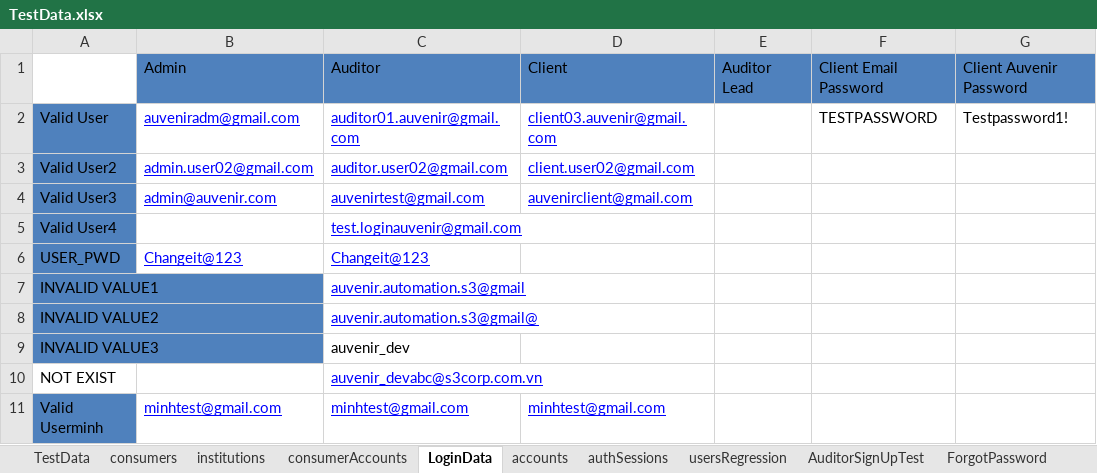
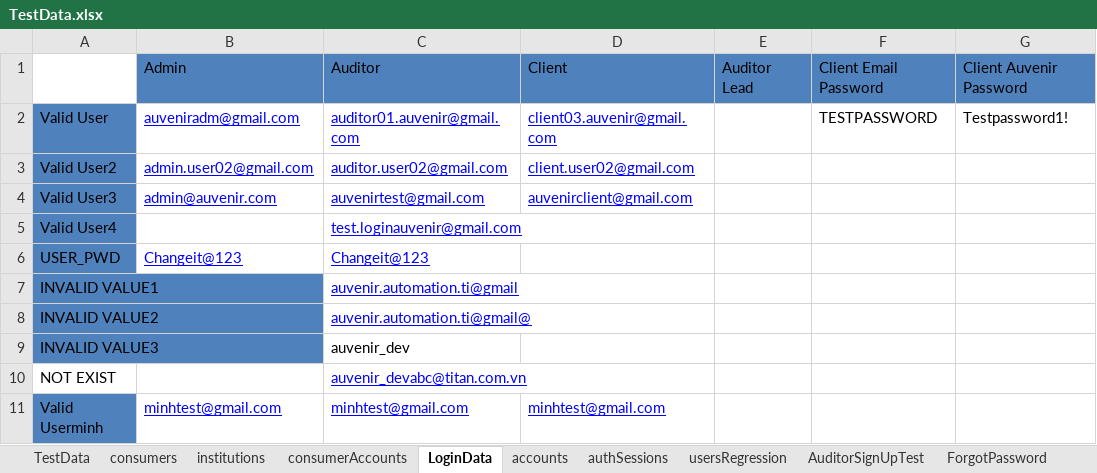
Before and after one commit to duongnguyendr/DataDriven, an Excel workbook: TestData.xlsx, sheet LoginData, drawn as a sheet; values as stored, in another font and other column widths than the file's, no borders; the diff names each change by its address in the sheet, - before the commit and + after, or states it on an @@ line.

Commit message:
Vienpham edit TestData

```diff
--- a/TestData.xlsx (sheet LoginData)
+++ b/TestData.xlsx (sheet LoginData)
-C7: auvenir.automation.s3@gmail
+C7: auvenir.automation.ti@gmail
-C8: auvenir.automation.s3@gmail@
+C8: auvenir.automation.ti@gmail@
-C10: auvenir_devabc@s3corp.com.vn
+C10: auvenir_devabc@titan.com.vn
```
Also changed, not shown: sheet AuditorTodoListTest, sheet SmokeTest, sheet AuditorSignUpTest, other sheet tabs.
